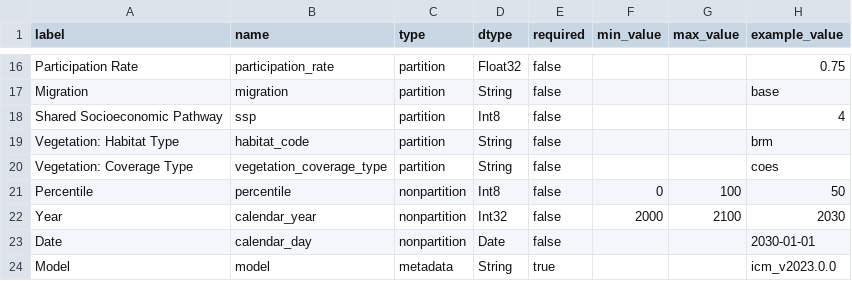
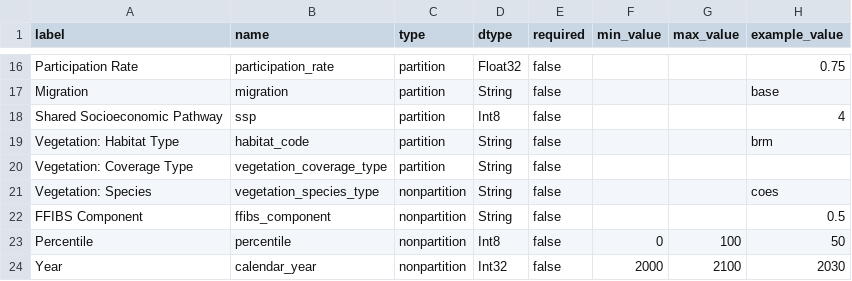
Before and after one commit to pscedu/cpra.mp.data, a CSV file: cpra/mp/data/structure/dimensions.csv, drawn as a sheet; only a part is shown, gaps mark what is left out; the shorter side is filled out with more unchanged rows.

```diff
--- a/cpra/mp/data/structure/dimensions.csv
+++ b/cpra/mp/data/structure/dimensions.csv
@@ -19,3 +19,5 @@ Shared Socioeconomic Pathway,ssp,partition,Int8,false,,,4
 Vegetation: Habitat Type,habitat_code,partition,String,false,,,brm
-Vegetation: Coverage Type,vegetation_coverage_type,partition,String,false,,,coes
+Vegetation: Coverage Type,vegetation_coverage_type,partition,String,false,,,
+Vegetation: Species,vegetation_species_type,nonpartition,String,false,,,coes
+FFIBS Component,ffibs_component,nonpartition,String,false,,,0.5
 Percentile,percentile,nonpartition,Int8,false,0,100,50
```
Also changed, not shown: cpra/mp/data/structure/dimension_values.csv, cpra/mp/data/structure/variables.csv, 2 other files.
